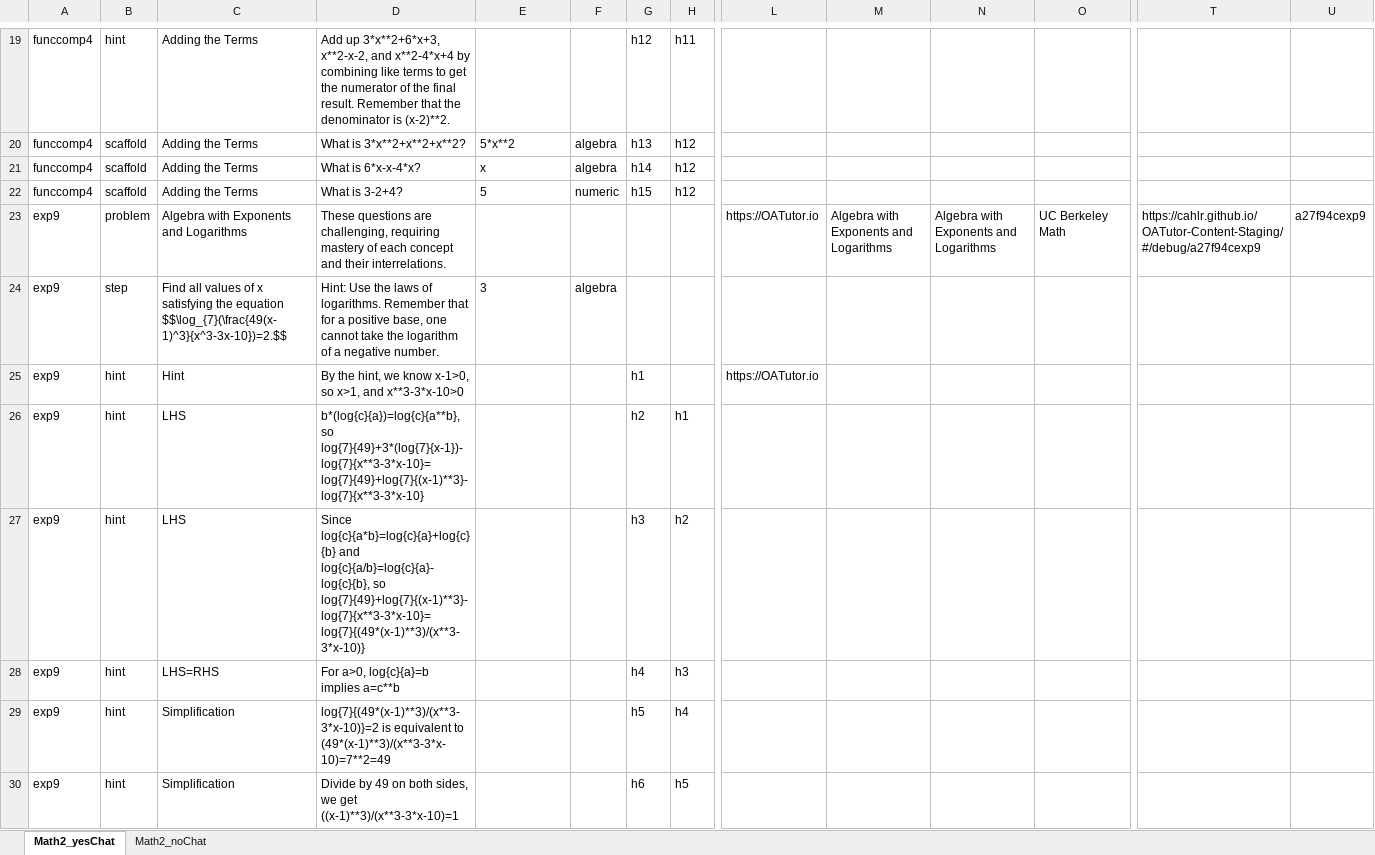
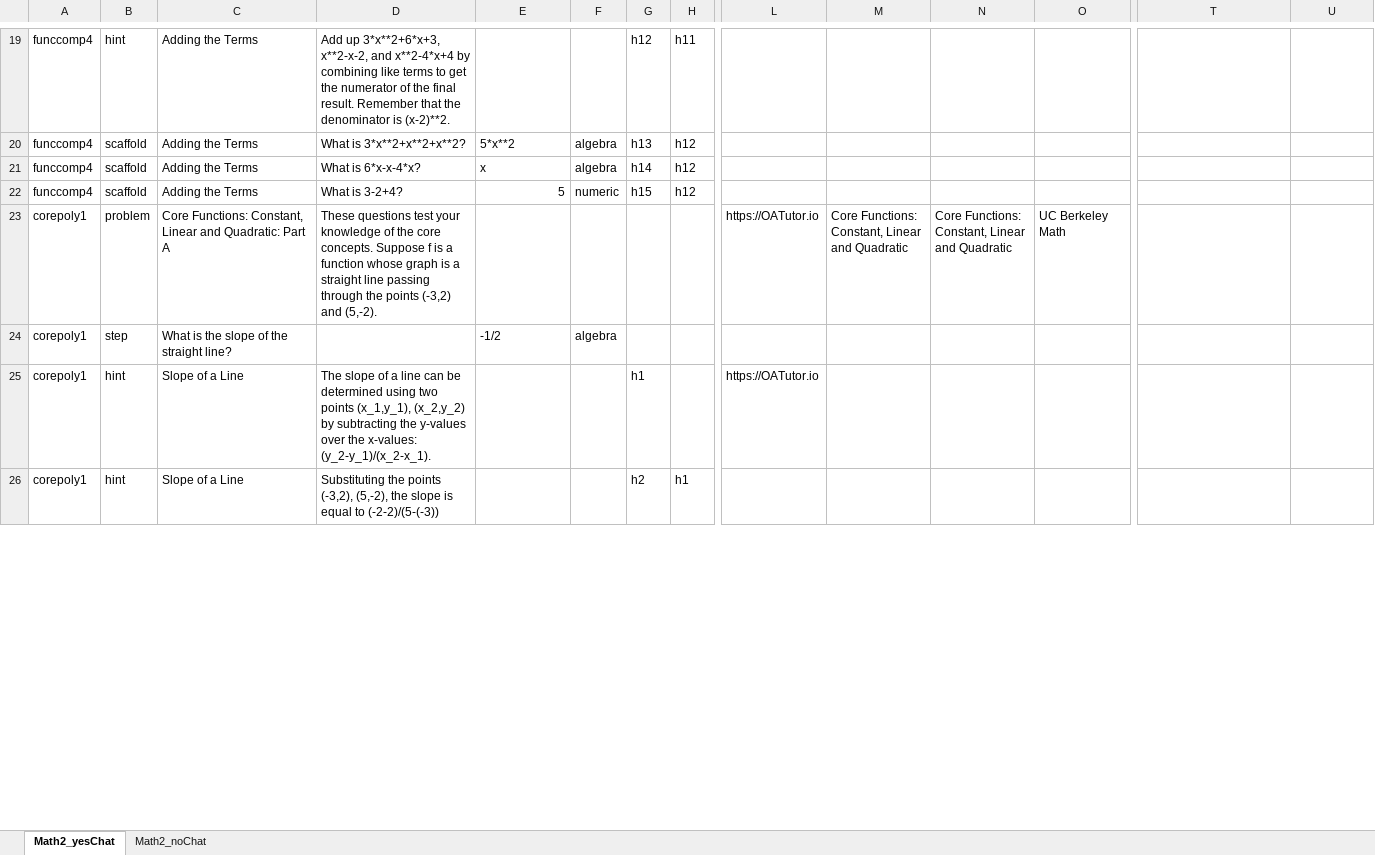
Before and after one commit to aniketggg/OATutor-Prolific-Study, an Excel workbook: content-files/Math2.xlsx, sheet Math2_yesChat, drawn as a sheet; only a part is shown, gaps mark what is left out; values as stored, in another font and other column widths than the file's, no borders; removed rows and columns are numbered as before the commit, all else as after; rows hold the shown columns only; the diff covers the shown part only; the diff names each change by its address in the sheet, - before the commit and + after, or states it on an @@ line.

```diff
--- a/content-files/Math2.xlsx (sheet Math2_yesChat)
+++ b/content-files/Math2.xlsx (sheet Math2_yesChat)
-E22 alignment: left
+E22 alignment: right
-row 23: exp9 | problem | Algebra with Exponents and Logarithms | These questions are challenging, requiring mastery of each concept and their interrelations. |  |  |  |  | https://OATutor.io | Algebra with Exponents and Logarithms | Algebra with Exponents and Logarithms | UC Berkeley Math | https://cahlr.github.io/OATutor-Content-Staging/#/debug/a27f94cexp9 | a27f94cexp9
-row 24: exp9 | step | Find all values of x satisfying the equation $$\log_{7}(\frac{49(x-1)^3}{x^3-3x-10})=2.$$ | Hint: Use the laws of logarithms. Remember that for a positive base, one cannot take the logarithm of a negative number. | 3 | algebra
+row 23: corepoly1 | problem | Core Functions: Constant, Linear and Quadratic: Part A | These questions test your knowledge of the core concepts. Suppose f is a function whose graph is a straight line passing through the points (-3,2) and (5,-2). |  |  |  |  | https://OATutor.io | Core Functions: Constant, Linear and Quadratic | Core Functions: Constant, Linear and Quadratic | UC Berkeley Math
+row 24: corepoly1 | step | What is the slope of the straight line? |  | -1/2 | algebra
-A25:A26: exp9
+A25:A26: corepoly1
-C25: Hint
+C25: Slope of a Line
-D25: By the hint, we know x-1>0, so x>1, and x**3-3*x-10>0
+D25: The slope of a line can be determined using two points (x_1,y_1), (x_2,y_2) by subtracting the y-values over the x-values: (y_2-y_1)/(x_2-x_1).
-C26: LHS
+C26: Slope of a Line
-D26: b*(log{c}{a})=log{c}{a**b}, so log{7}{49}+3*(log{7}{x-1})-log{7}{x**3-3*x-10}=log{7}{49}+log{7}{(x-1)**3}-log{7}{x**3-3*x-10}
+D26: Substituting the points (-3,2), (5,-2), the slope is equal to (-2-2)/(5-(-3))
-row 27: exp9 | hint | LHS | Since log{c}{a*b}=log{c}{a}+log{c}{b} and log{c}{a/b}=log{c}{a}-log{c}{b}, so log{7}{49}+log{7}{(x-1)**3}-log{7}{x**3-3*x-10}=log{7}{(49*(x-1)**3)/(x**3-3*x-10)} |  |  | h3 | h2
-row 28: exp9 | hint | LHS=RHS | For a>0, log{c}{a}=b implies a=c**b |  |  | h4 | h3
-row 29: exp9 | hint | Simplification | log{7}{(49*(x-1)**3)/(x**3-3*x-10)}=2 is equivalent to (49*(x-1)**3)/(x**3-3*x-10)=7**2=49 |  |  | h5 | h4
-row 30: exp9 | hint | Simplification | Divide by 49 on both sides, we get ((x-1)**3)/(x**3-3*x-10)=1 |  |  | h6 | h5
```
Also changed, not shown: 3 added rows, 8 removed rows, 5 edited cells and cell formats elsewhere in this sheet, sheet Math2_noChat, content-files/Math1.xlsx, 3 other files.
